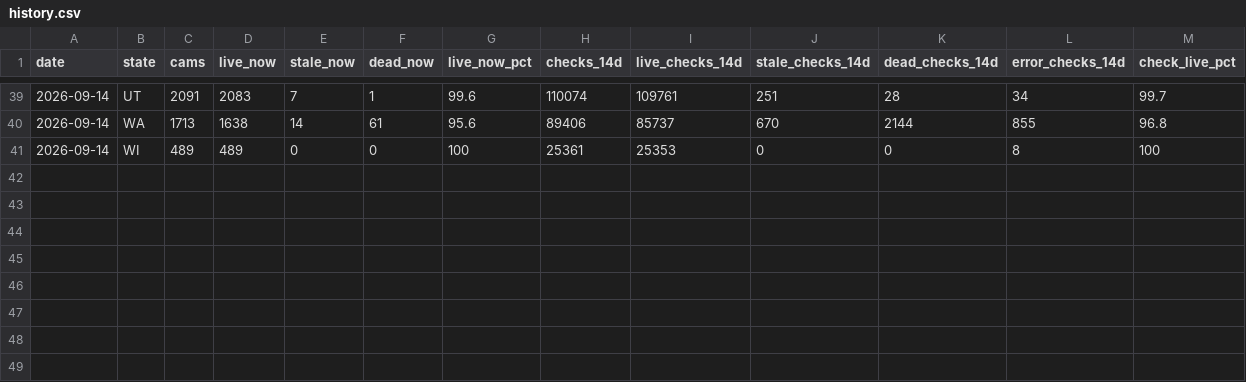
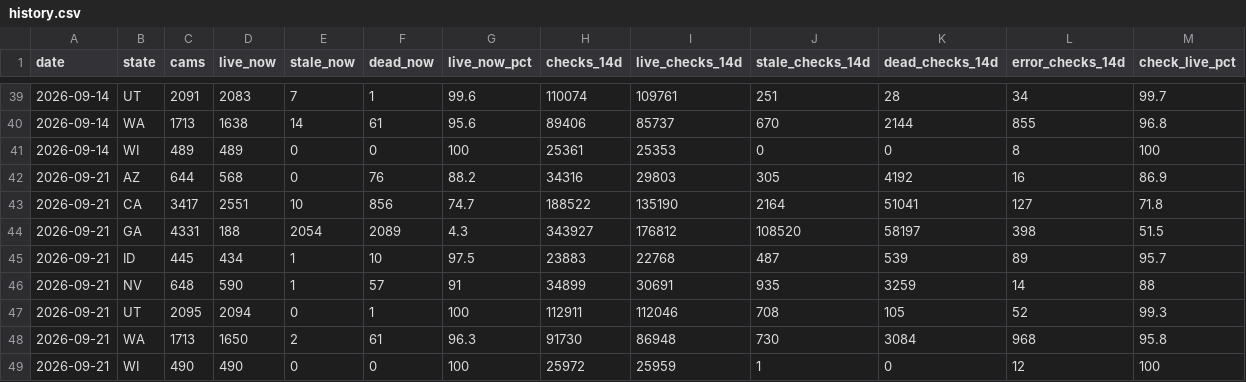
Before and after one commit to bzsasson/traffic-camera-sources, a CSV file: data/uptime/history.csv, drawn as a sheet; only a part is shown, gaps mark what is left out; the diff names each change by its address in the sheet, - before the commit and + after, or states it on an @@ line.

```diff
--- a/data/uptime/history.csv
+++ b/data/uptime/history.csv
+row 42: 2026-09-21 | AZ | 644 | 568 | 0 | 76 | 88.2 | 34316 | 29803 | 305 | 4192 | 16 | 86.9
+row 43: 2026-09-21 | CA | 3417 | 2551 | 10 | 856 | 74.7 | 188522 | 135190 | 2164 | 51041 | 127 | 71.8
+row 44: 2026-09-21 | GA | 4331 | 188 | 2054 | 2089 | 4.3 | 343927 | 176812 | 108520 | 58197 | 398 | 51.5
+row 45: 2026-09-21 | ID | 445 | 434 | 1 | 10 | 97.5 | 23883 | 22768 | 487 | 539 | 89 | 95.7
+row 46: 2026-09-21 | NV | 648 | 590 | 1 | 57 | 91 | 34899 | 30691 | 935 | 3259 | 14 | 88
+row 47: 2026-09-21 | UT | 2095 | 2094 | 0 | 1 | 100 | 112911 | 112046 | 708 | 105 | 52 | 99.3
+row 48: 2026-09-21 | WA | 1713 | 1650 | 2 | 61 | 96.3 | 91730 | 86948 | 730 | 3084 | 968 | 95.8
+row 49: 2026-09-21 | WI | 490 | 490 | 0 | 0 | 100 | 25972 | 25959 | 1 | 0 | 12 | 100
```
Also changed, not shown: 12 other files.
